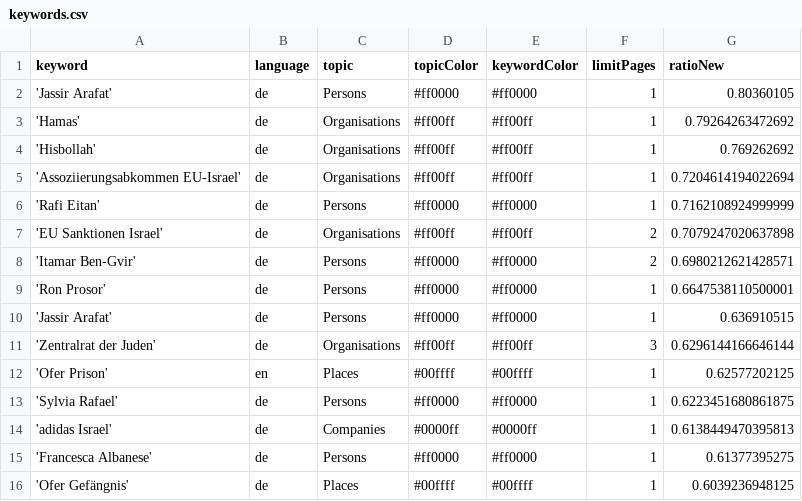
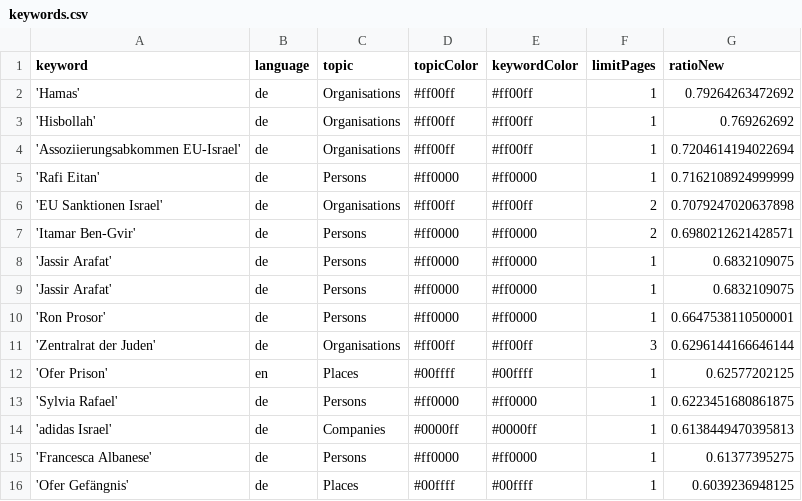
Before and after one commit to claba-news/nakbaIsComing, a CSV file: keywords.csv, drawn as a sheet; only a part is shown; removed rows and columns are numbered as before the commit, all else as after; the diff names each change by its address in the sheet, - before the commit and + after, or states it on an @@ line.

Commit message:
Commit from GitHub Actions (harvest:0.0)

```diff
--- a/keywords.csv
+++ b/keywords.csv
-row 2: 'Jassir Arafat' | de | Persons | #ff0000 | #ff0000 | 1 | 0.80360105
+row 8: 'Jassir Arafat' | de | Persons | #ff0000 | #ff0000 | 1 | 0.6832109075
+row 9: 'Jassir Arafat' | de | Persons | #ff0000 | #ff0000 | 1 | 0.6832109075
-row 10: 'Jassir Arafat' | de | Persons | #ff0000 | #ff0000 | 1 | 0.636910515
```
